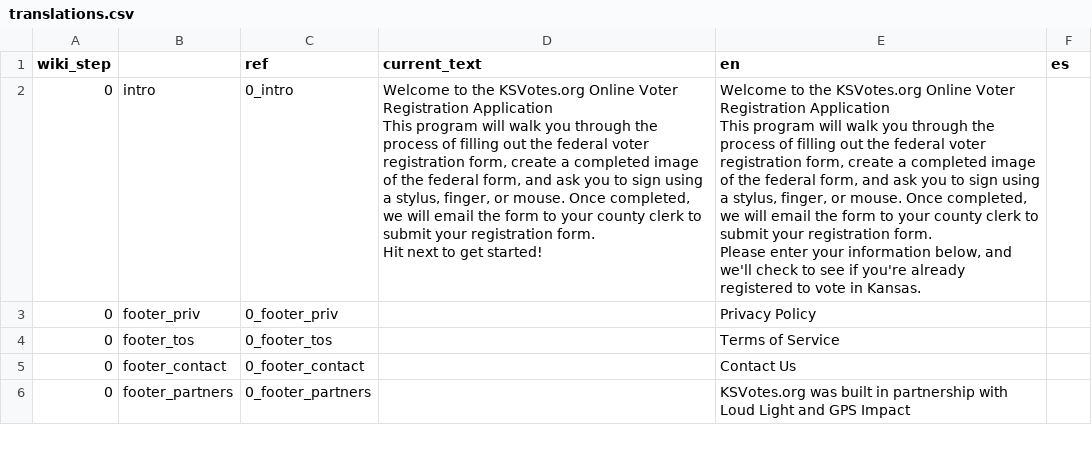
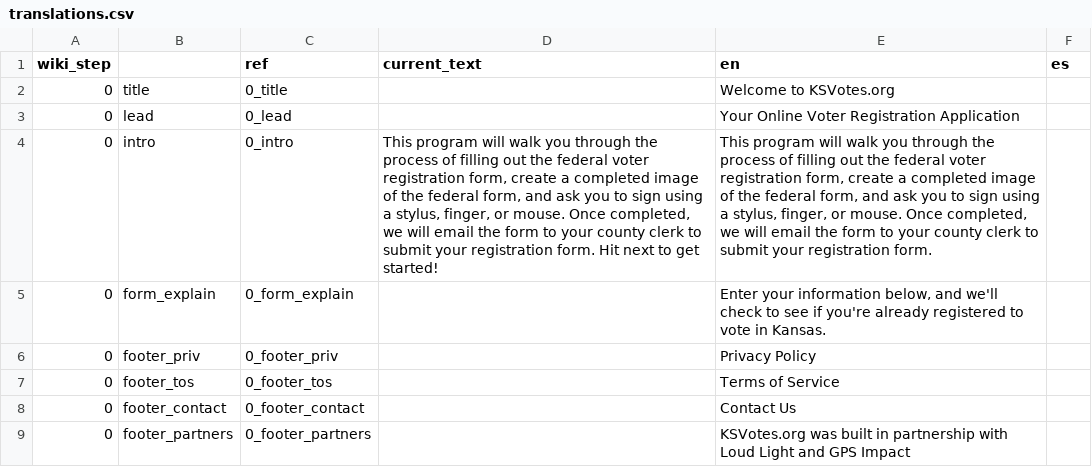
Before and after one commit to BlueprintKansas/ksvotes.org, a CSV file: translations.csv, drawn as a sheet; only a part is shown; addresses are those after the commit; ↵ is a line break in a cell; the diff names each change by its address in the sheet, - before the commit and + after, or states it on an @@ line.

Commit message:
Add images and branding layout for home page

```diff
--- a/translations.csv
+++ b/translations.csv
+row 2: 0 | title | 0_title |  | Welcome to KSVotes.org
+row 3: 0 | lead | 0_lead |  | Your Online Voter Registration Application
-D4 (current_text): Welcome to the KSVotes.org Online Voter Registration Application ↵ This program…
+D4 (current_text): This program…
-E4 (en): Welcome to the KSVotes.org Online Voter Registration Application ↵ This program will walk you through the process of filling out the federal voter registration form, create a completed image of the federal form, and ask you to sign using a stylus, finger, or mouse. Once completed, we will email the form to your county clerk to submit your registration form. ↵ Please enter your information below, and we'll check to see if you're already registered to vote in Kansas.
+E4 (en): This program will walk you through the process of filling out the federal voter registration form, create a completed image of the federal form, and ask you to sign using a stylus, finger, or mouse. Once completed, we will email the form to your county clerk to submit your registration form.
+row 5: 0 | form_explain | 0_form_explain |  | Enter your information below, and we'll check to see if you're already registered to vote in Kansas.
```
Also changed, not shown: 12 other files.
